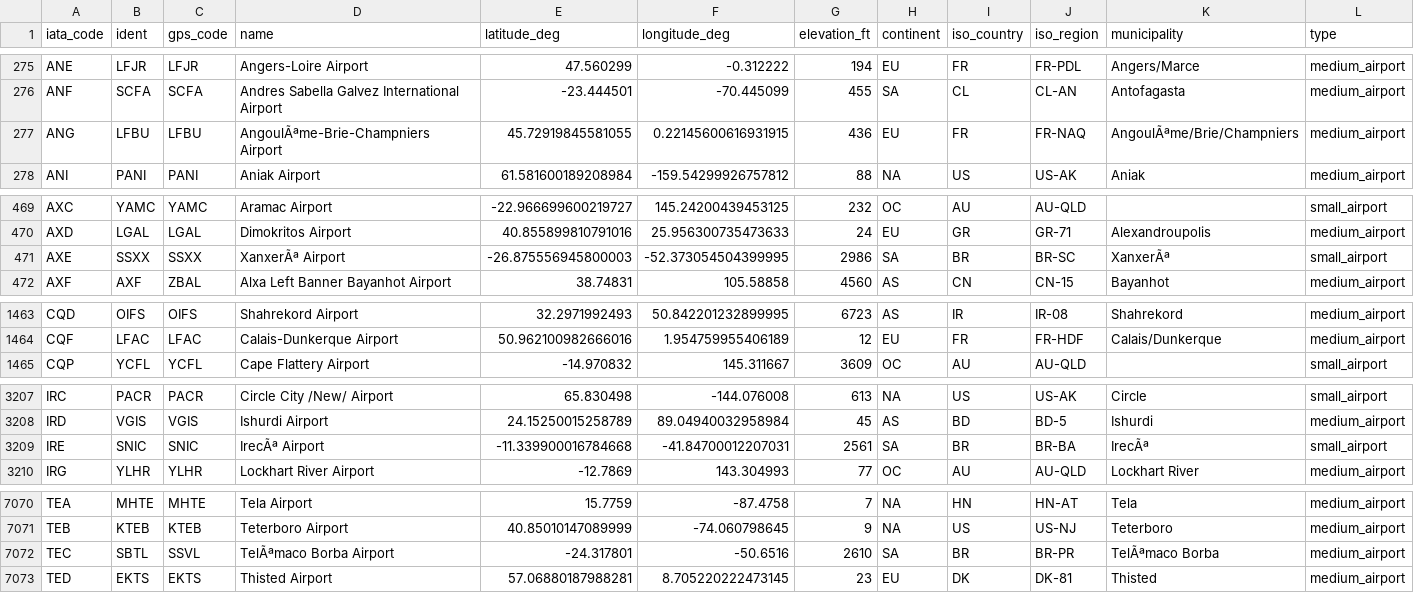
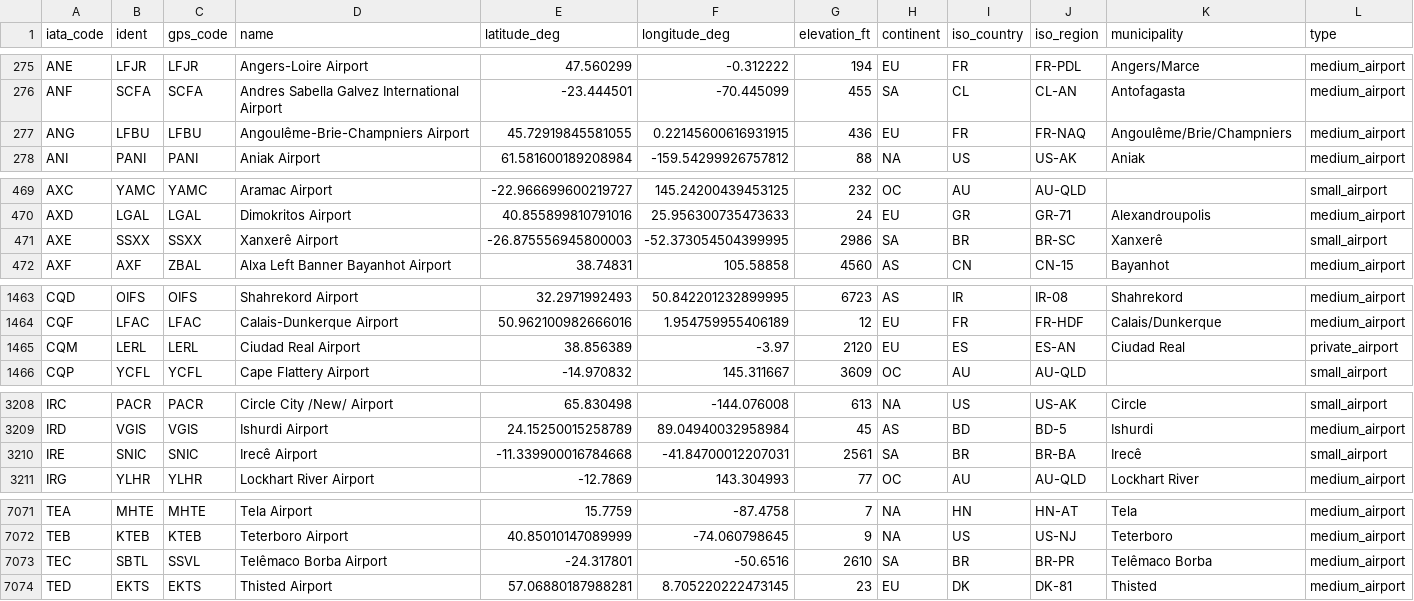
Before and after one commit to GeneralDeGaulle/i_fly_bernard, a CSV file: input/airports.csv, drawn as a sheet; only a part is shown, gaps mark what is left out; the diff covers the shown part only.

Commit message:
new airport added

```diff
--- a/input/airports.csv
+++ b/input/airports.csv
@@ -276,3 +276,3 @@ ANE,LFJR,LFJR,Angers-Loire Airport,47.560299,-0.312222,194,EU,FR,FR-PDL,Angers/M
 ANF,SCFA,SCFA,Andres Sabella Galvez International Airport,-23.444501,-70.445099,455,SA,CL,CL-AN,Antofagasta,medium_airport
-ANG,LFBU,LFBU,AngoulÃªme-Brie-Champniers Airport,45.72919845581055,0.22145600616931915,436,EU,FR,FR-NAQ,AngoulÃªme/Brie/Champniers,medium_airport
+ANG,LFBU,LFBU,Angoulême-Brie-Champniers Airport,45.72919845581055,0.22145600616931915,436,EU,FR,FR-NAQ,Angoulême/Brie/Champniers,medium_airport
 ANI,PANI,PANI,Aniak Airport,61.581600189208984,-159.54299926757812,88,NA,US,US-AK,Aniak,medium_airport
@@ -470,3 +470,3 @@ AXC,YAMC,YAMC,Aramac Airport,-22.966699600219727,145.24200439453125,232,OC,AU,AU
 AXD,LGAL,LGAL,Dimokritos Airport,40.855899810791016,25.956300735473633,24,EU,GR,GR-71,Alexandroupolis,medium_airport
-AXE,SSXX,SSXX,XanxerÃª Airport,-26.875556945800003,-52.373054504399995,2986,SA,BR,BR-SC,XanxerÃª,small_airport
+AXE,SSXX,SSXX,Xanxerê Airport,-26.875556945800003,-52.373054504399995,2986,SA,BR,BR-SC,Xanxerê,small_airport
 AXF,AXF,ZBAL,Alxa Left Banner Bayanhot Airport,38.74831,105.58858,4560,AS,CN,CN-15,Bayanhot,medium_airport
@@ -1464,2 +1464,3 @@ CQD,OIFS,OIFS,Shahrekord Airport,32.2971992493,50.842201232899995,6723,AS,IR,IR-
 CQF,LFAC,LFAC,Calais-Dunkerque Airport,50.962100982666016,1.954759955406189,12,EU,FR,FR-HDF,Calais/Dunkerque,medium_airport
+CQM,LERL,LERL,Ciudad Real Airport,38.856389,-3.97,2120,EU,ES,ES-AN,Ciudad Real,private_airport
 CQP,YCFL,YCFL,Cape Flattery Airport,-14.970832,145.311667,3609,OC,AU,AU-QLD,,small_airport
@@ -3208,3 +3209,3 @@ IRC,PACR,PACR,Circle City /New/ Airport,65.830498,-144.076008,613,NA,US,US-AK,Ci
 IRD,VGIS,VGIS,Ishurdi Airport,24.15250015258789,89.04940032958984,45,AS,BD,BD-5,Ishurdi,medium_airport
-IRE,SNIC,SNIC,IrecÃª Airport,-11.339900016784668,-41.84700012207031,2561,SA,BR,BR-BA,IrecÃª,small_airport
+IRE,SNIC,SNIC,Irecê Airport,-11.339900016784668,-41.84700012207031,2561,SA,BR,BR-BA,Irecê,small_airport
 IRG,YLHR,YLHR,Lockhart River Airport,-12.7869,143.304993,77,OC,AU,AU-QLD,Lockhart River,medium_airport
@@ -7071,3 +7072,3 @@ TEA,MHTE,MHTE,Tela Airport,15.7759,-87.4758,7,NA,HN,HN-AT,Tela,medium_airport
 TEB,KTEB,KTEB,Teterboro Airport,40.85010147089999,-74.060798645,9,NA,US,US-NJ,Teterboro,medium_airport
-TEC,SBTL,SSVL,TelÃªmaco Borba Airport,-24.317801,-50.6516,2610,SA,BR,BR-PR,TelÃªmaco Borba,medium_airport
+TEC,SBTL,SSVL,Telêmaco Borba Airport,-24.317801,-50.6516,2610,SA,BR,BR-PR,Telêmaco Borba,medium_airport
 TED,EKTS,EKTS,Thisted Airport,57.06880187988281,8.705220222473145,23,EU,DK,DK-81,Thisted,medium_airport
```
Also changed, not shown: 5 edited cells elsewhere in this file.
